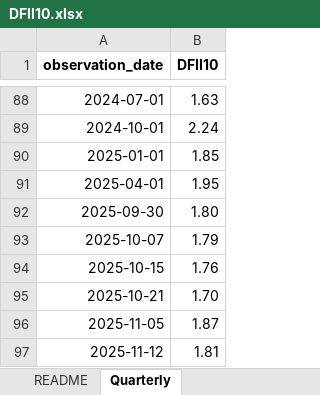
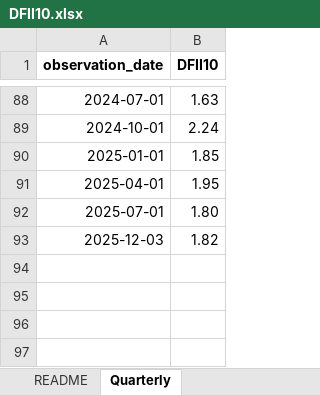
Before and after one commit to rwkopcke/sp500_earn_price_pkg, an Excel workbook: input_output/input_dir/DFII10.xlsx, sheet Quarterly, drawn as a sheet; only a part is shown, gaps mark what is left out; values as stored, in another font and other column widths than the file's, no borders; removed rows and columns are numbered as before the commit, all else as after; the diff names each change by its address in the sheet, - before the commit and + after, or states it on an @@ line.

```diff
--- a/input_output/input_dir/DFII10.xlsx (sheet Quarterly)
+++ b/input_output/input_dir/DFII10.xlsx (sheet Quarterly)
-A92 (observation_date): 2025-09-30
+A92 (observation_date): 2025-07-01
-row 93: 2025-10-07 | 1.79
-row 94: 2025-10-15 | 1.76
-row 95: 2025-10-21 | 1.70
-row 96: 2025-11-05 | 1.87
-row 97: 2025-11-12 | 1.81
+row 93: 2025-12-03 | 1.82
```
Also changed, not shown: sheet README, 30 other files.
